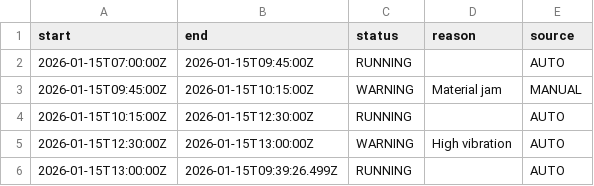
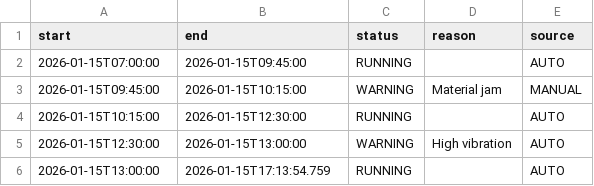
Before and after one commit to BismarkoNobilas/vento-smart-factory-demo, a CSV file: data/runtime_history_2026-01-15.csv, drawn as a sheet.

```diff
--- a/data/runtime_history_2026-01-15.csv
+++ b/data/runtime_history_2026-01-15.csv
@@ -1,6 +1,6 @@
 start,end,status,reason,source
-2026-01-15T07:00:00Z,2026-01-15T09:45:00Z,RUNNING,,AUTO
-2026-01-15T09:45:00Z,2026-01-15T10:15:00Z,WARNING,Material jam,MANUAL
-2026-01-15T10:15:00Z,2026-01-15T12:30:00Z,RUNNING,,AUTO
-2026-01-15T12:30:00Z,2026-01-15T13:00:00Z,WARNING,High vibration,AUTO
-2026-01-15T13:00:00Z,2026-01-15T09:39:26.499Z,RUNNING,,AUTO
+2026-01-15T07:00:00,2026-01-15T09:45:00,RUNNING,,AUTO
+2026-01-15T09:45:00,2026-01-15T10:15:00,WARNING,Material jam,MANUAL
+2026-01-15T10:15:00,2026-01-15T12:30:00,RUNNING,,AUTO
+2026-01-15T12:30:00,2026-01-15T13:00:00,WARNING,High vibration,AUTO
+2026-01-15T13:00:00,2026-01-15T17:13:54.759,RUNNING,,AUTO
```
Also changed, not shown: 3 other files.
